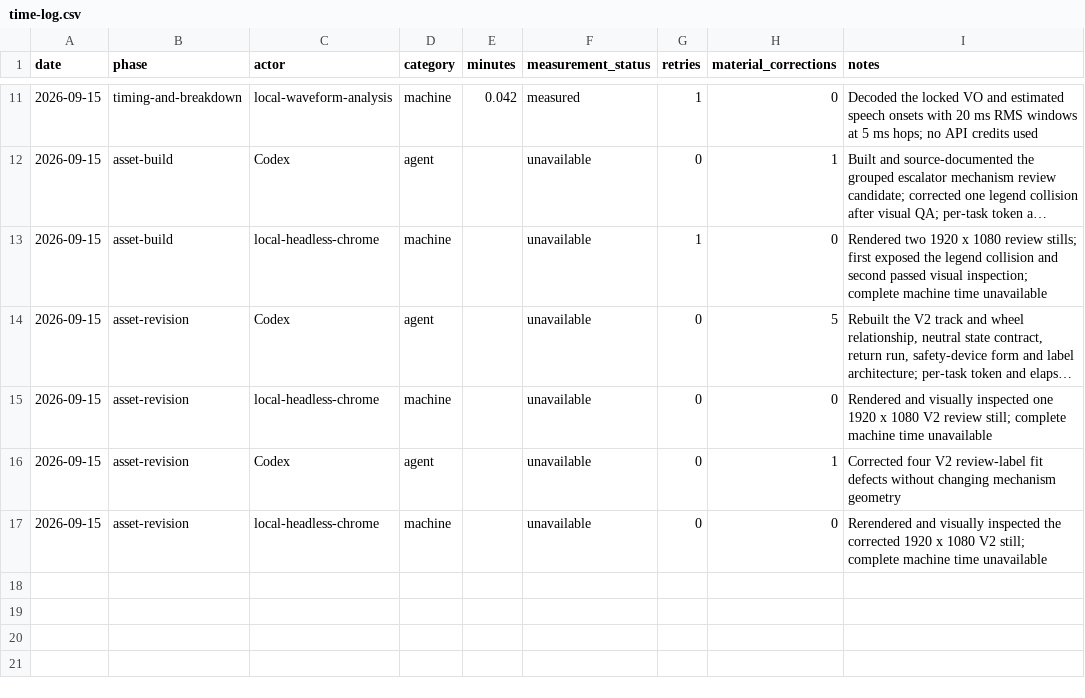
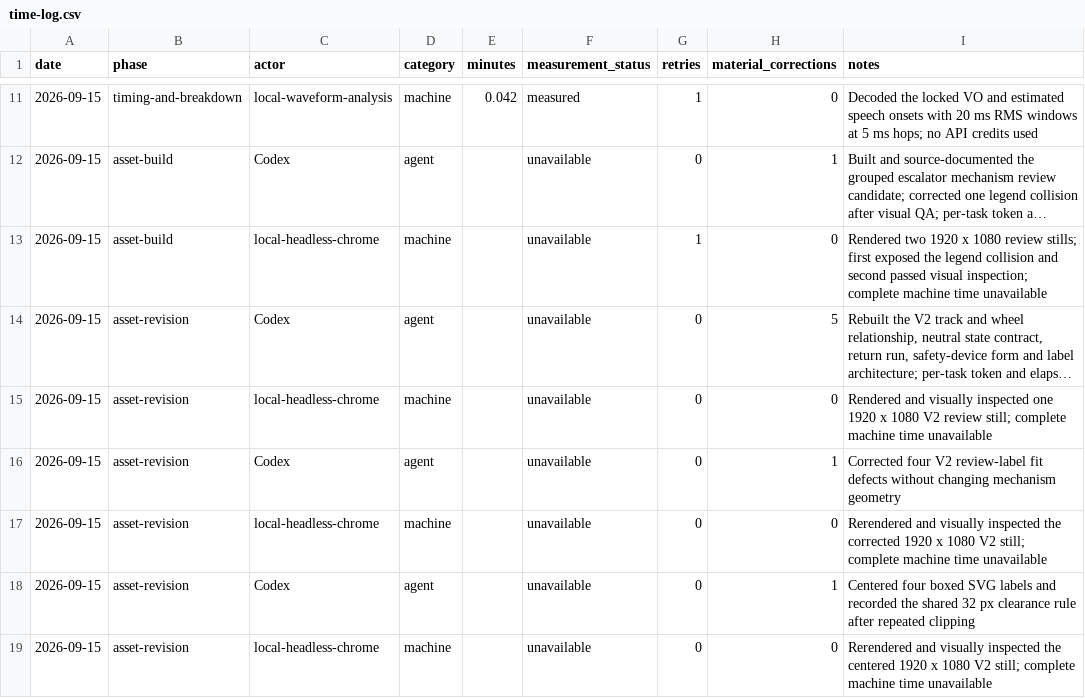
Before and after one commit to illsaid/midnight_everyman, a CSV file: work/hidden-systems-ep-02/time-log.csv, drawn as a sheet; only a part is shown, gaps mark what is left out; long unchanged cells end in ….

Commit message:
Center Episode 02 mechanism labels

```diff
--- a/work/hidden-systems-ep-02/time-log.csv
+++ b/work/hidden-systems-ep-02/time-log.csv
@@ -17 +17,3 @@ date,phase,actor,category,minutes,measurement_status,retries,material_correction
 2026-09-15,asset-revision,local-headless-chrome,machine,,unavailable,0,0,"Rerendered and visually inspected the corrected 1920 x 1080 V2 still; complete machine time unavailable"
+2026-09-15,asset-revision,Codex,agent,,unavailable,0,1,"Centered four boxed SVG labels and recorded the shared 32 px clearance rule after repeated clipping"
+2026-09-15,asset-revision,local-headless-chrome,machine,,unavailable,0,0,"Rerendered and visually inspected the centered 1920 x 1080 V2 still; complete machine time unavailable"
```
Also changed, not shown: 4 other files.
